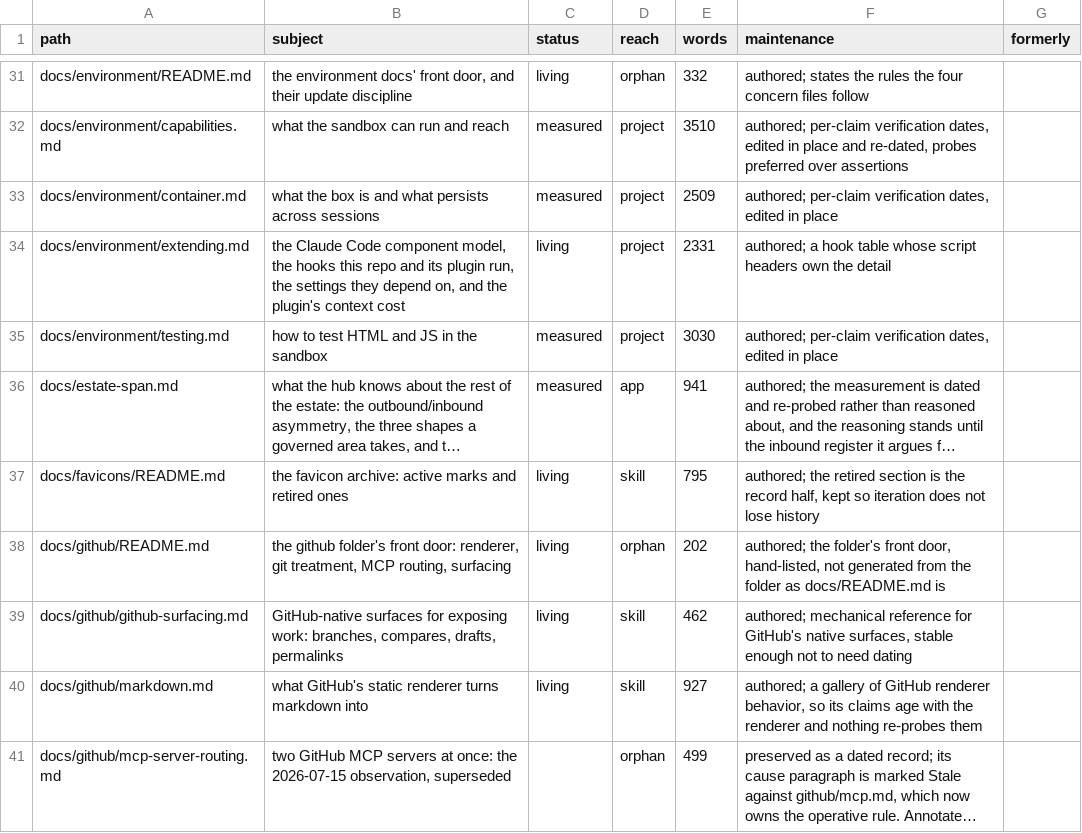
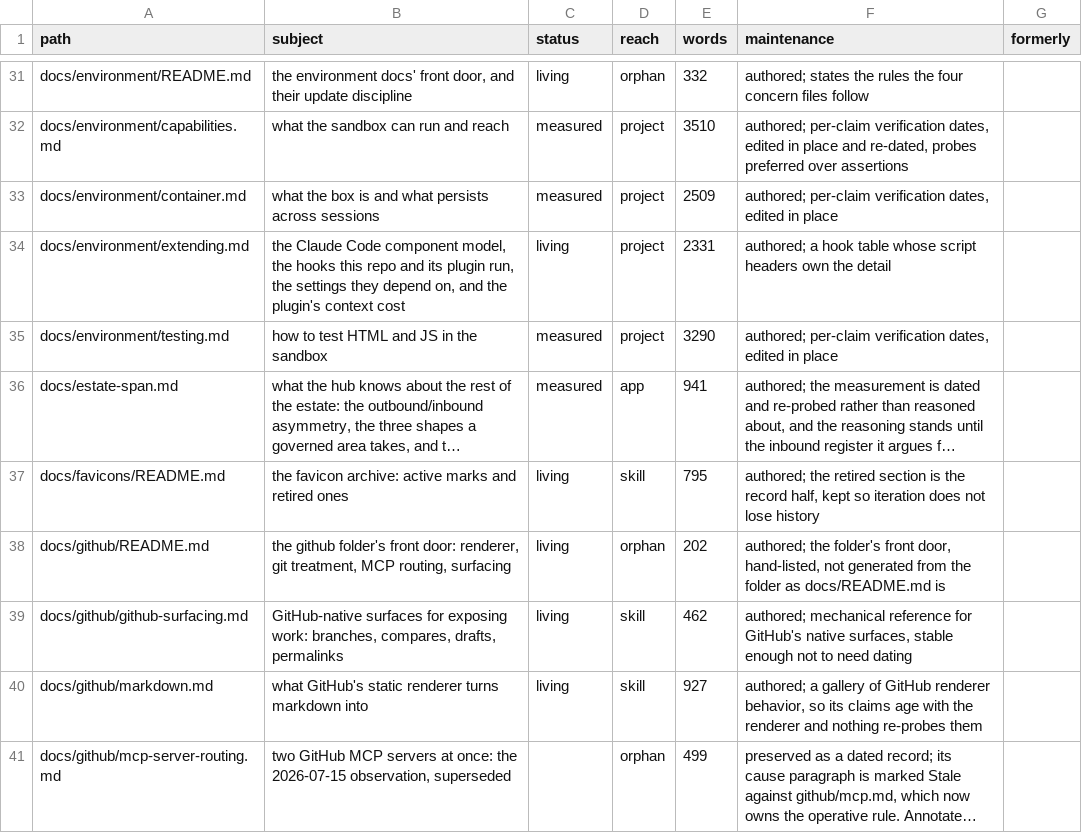
Before and after one commit to mehrlander/web-tools, a CSV file: docs/docs.csv, drawn as a sheet; only a part is shown, gaps mark what is left out; long unchanged cells end in …; the diff names each change by its address in the sheet, - before the commit and + after, or states it on an @@ line.

```diff
--- a/docs/docs.csv
+++ b/docs/docs.csv
-E35 (words): 3030
+E35 (words): 3290
```
Also changed, not shown: data/csv-census.csv, docs/harness.csv, 4 other files.
